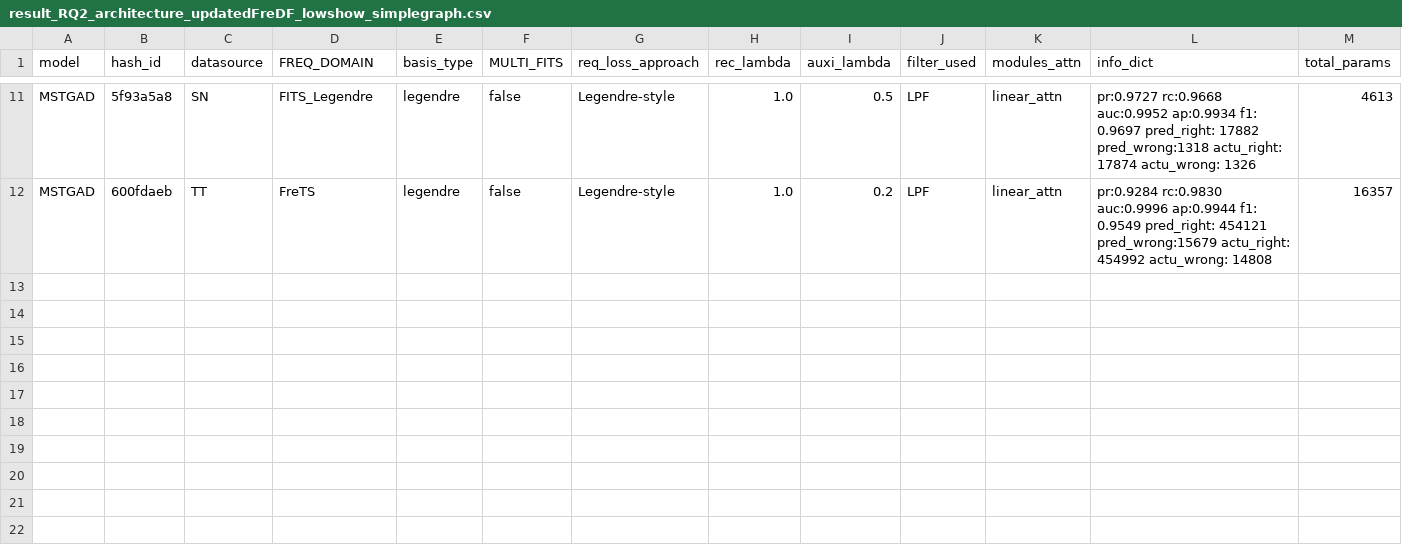
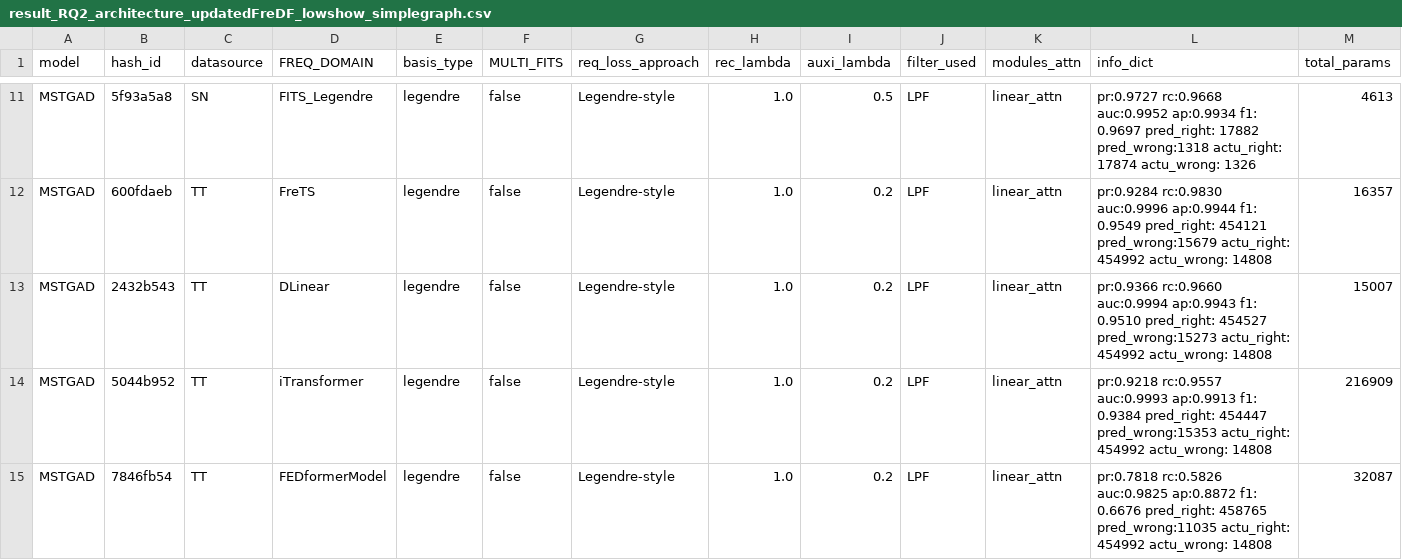
Before and after one commit to theamrzaki/MicroService_Twin_Original, a CSV file: result_journal/result_RQ2_architecture_updatedFreDF_lowshow_simplegraph.csv, drawn as a sheet; only a part is shown, gaps mark what is left out; rows hold the shown columns only; the diff names each change by its address in the sheet, - before the commit and + after, or states it on an @@ line.

```diff
--- a/result_journal/result_RQ2_architecture_updatedFreDF_lowshow_simplegraph.csv
+++ b/result_journal/result_RQ2_architecture_updatedFreDF_lowshow_simplegraph.csv
+row 13: MSTGAD | 2432b543 | TT | DLinear | legendre | false | Legendre-style | 1.0 | 0.2 | LPF | linear_attn | pr:0.9366 rc:0.9660 auc:0.9994 ap:0.9943 f1: 0.9510 pred_right: 454527 pred_wrong:15273 actu_right: 454992 actu_wrong: 14808 | 15007
+row 14: MSTGAD | 5044b952 | TT | iTransformer | legendre | false | Legendre-style | 1.0 | 0.2 | LPF | linear_attn | pr:0.9218 rc:0.9557 auc:0.9993 ap:0.9913 f1: 0.9384 pred_right: 454447 pred_wrong:15353 actu_right: 454992 actu_wrong: 14808 | 216909
+row 15: MSTGAD | 7846fb54 | TT | FEDformerModel | legendre | false | Legendre-style | 1.0 | 0.2 | LPF | linear_attn | pr:0.7818 rc:0.5826 auc:0.9825 ap:0.8872 f1: 0.6676 pred_right: 458765 pred_wrong:11035 actu_right: 454992 actu_wrong: 14808 | 32087
```
Also changed, not shown: 2 other files.
